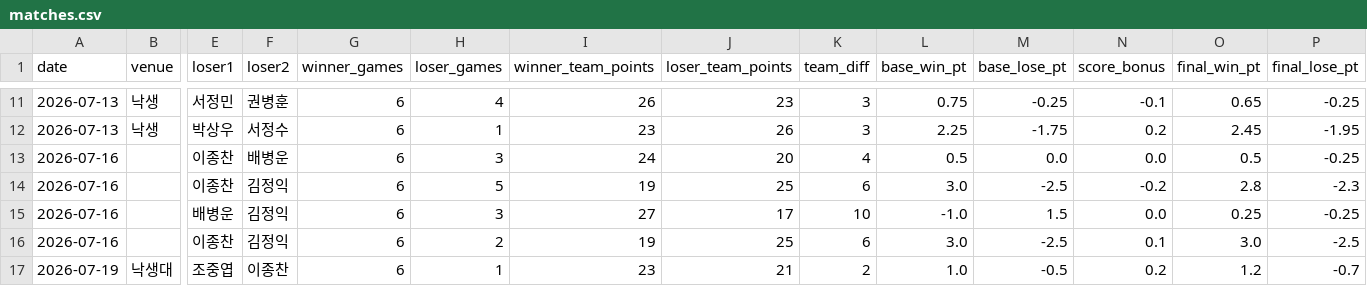
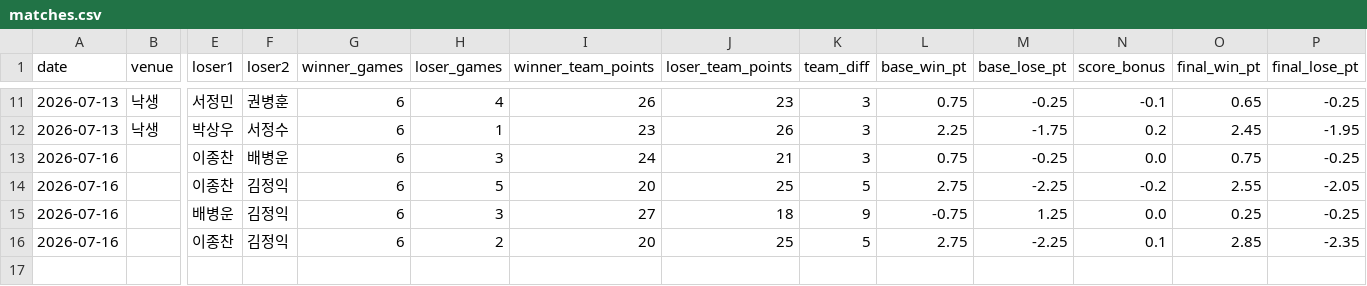
Before and after one commit to se0007se0007-dotcom/ranking_app, a CSV file: matches.csv, drawn as a sheet; only a part is shown, gaps mark what is left out; rows hold the shown columns only; the diff covers the shown part only; the diff names each change by its address in the sheet, - before the commit and + after, or states it on an @@ line.

```diff
--- a/matches.csv
+++ b/matches.csv
-J13 (loser_team_points): 20
+J13 (loser_team_points): 21
-K13 (team_diff): 4
+K13 (team_diff): 3
-L13 (base_win_pt): 0.5
+L13 (base_win_pt): 0.75
-M13 (base_lose_pt): 0.0
+M13 (base_lose_pt): -0.25
-O13 (final_win_pt): 0.5
+O13 (final_win_pt): 0.75
-I14 (winner_team_points): 19
+I14 (winner_team_points): 20
-K14 (team_diff): 6
+K14 (team_diff): 5
-L14 (base_win_pt): 3.0
+L14 (base_win_pt): 2.75
-M14 (base_lose_pt): -2.5
+M14 (base_lose_pt): -2.25
-O14 (final_win_pt): 2.8
+O14 (final_win_pt): 2.55
-P14 (final_lose_pt): -2.3
+P14 (final_lose_pt): -2.05
-J15 (loser_team_points): 17
+J15 (loser_team_points): 18
-K15 (team_diff): 10
+K15 (team_diff): 9
-L15 (base_win_pt): -1.0
+L15 (base_win_pt): -0.75
-M15 (base_lose_pt): 1.5
+M15 (base_lose_pt): 1.25
-I16 (winner_team_points): 19
+I16 (winner_team_points): 20
-K16 (team_diff): 6
+K16 (team_diff): 5
-L16 (base_win_pt): 3.0
+L16 (base_win_pt): 2.75
-M16 (base_lose_pt): -2.5
+M16 (base_lose_pt): -2.25
-O16 (final_win_pt): 3.0
+O16 (final_win_pt): 2.85
-P16 (final_lose_pt): -2.5
+P16 (final_lose_pt): -2.35
-row 17: 2026-07-19 | 낙생대 | 조중엽 | 이종찬 | 6 | 1 | 23 | 21 | 2 | 1.0 | -0.5 | 0.2 | 1.2 | -0.7
```
Also changed, not shown: 42 edited cells elsewhere in this file.
